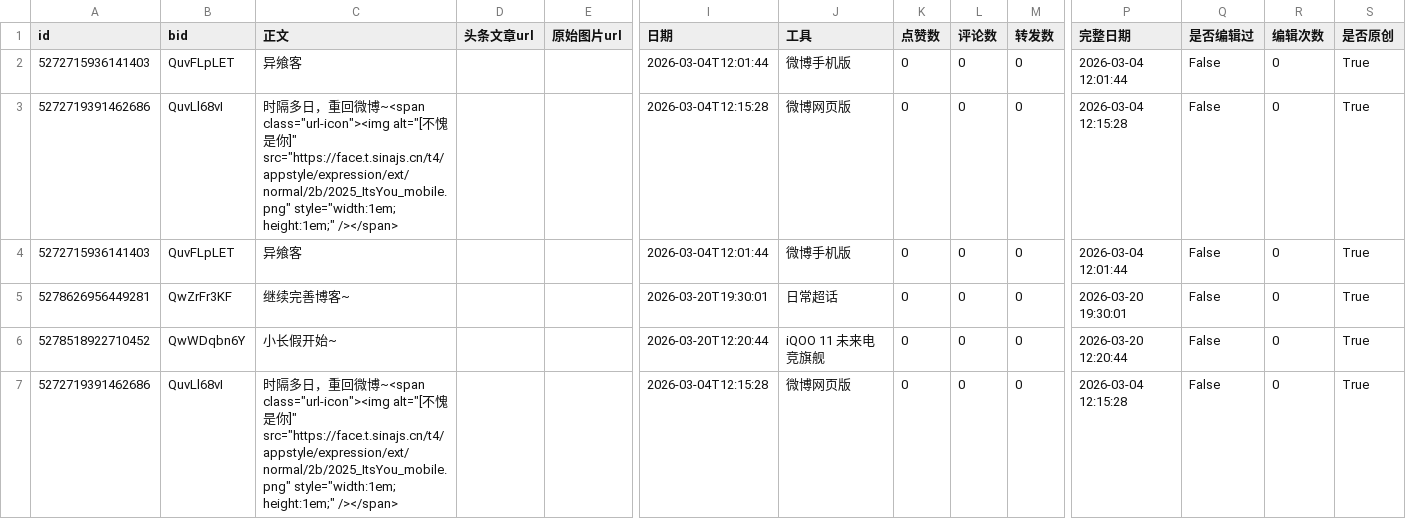
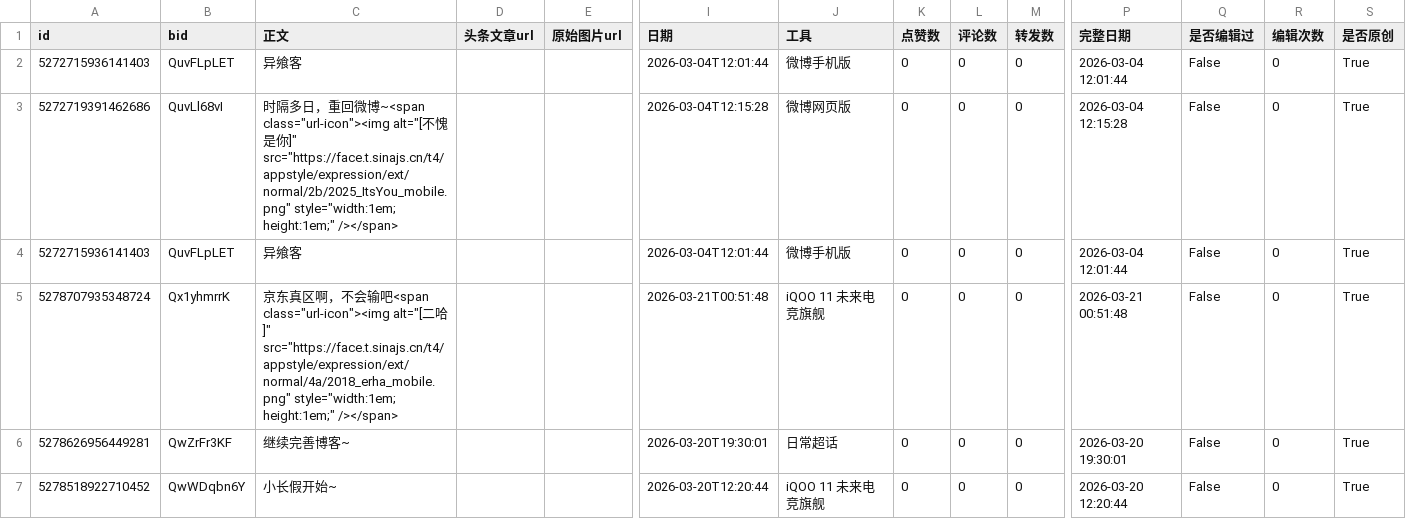
Before and after one commit to yxksw/weibo-crawler, a CSV file: 异飨客/6602486386.csv, drawn as a sheet; only a part is shown, gaps mark what is left out; the shorter side is filled out with more unchanged rows; rows hold the shown columns only; the diff names each change by its address in the sheet, - before the commit and + after, or states it on an @@ line.

Commit message:
Update weibo data: 23354702799 89b63d7968bd7843f895c4008fd7e54f9293f368

```diff
--- a/异飨客/6602486386.csv
+++ b/异飨客/6602486386.csv
+row 5: 5278707935348724 | Qx1yhmrrK | 京东真区啊，不会输吧<span class="url-icon"><img alt="[二哈]" src="https://face.t.sinajs.cn/t4/appstyle/expression/ext/normal/4a/2018_erha_mobile.png" style="width:1em; height:1em;" /></span> |  |  | 2026-03-21T00:51:48 | iQOO 11 未来电竞旗舰 | 0 | 0 | 0 | 2026-03-21 00:51:48 | False | 0 | True
```
Also changed, not shown: 2 other files.
